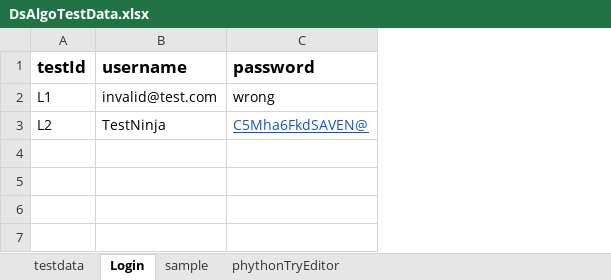
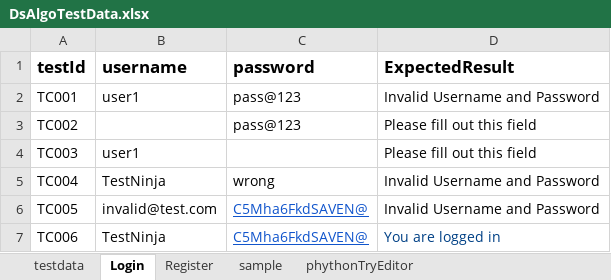
Before and after one commit to ranjanisubbarayan/DSALOG226TestNGFramework, an Excel workbook: src/main/resources/ExcelSheet/DsAlgoTestData.xlsx, sheet Login, drawn as a sheet; values as stored, in another font and other column widths than the file's, no borders; charts and pictures not drawn; removed rows and columns are numbered as before the commit, all else as after; the diff names each change by its address in the sheet, - before the commit and + after, or states it on an @@ line.

Commit message:
Updated All home login register page

```diff
--- a/src/main/resources/ExcelSheet/DsAlgoTestData.xlsx (sheet Login)
+++ b/src/main/resources/ExcelSheet/DsAlgoTestData.xlsx (sheet Login)
+sheet tab: Register
+column D (ExpectedResult), row 7: You are logged in
-row 2: L1 | invalid@test.com | wrong
+row 2: TC001 | user1 | pass@123 | Invalid Username and Password
+row 3: TC002 |  | pass@123 | Please fill out this field
+row 4: TC003 | user1 |  | Please fill out this field
+row 5: TC004 | TestNinja | wrong | Invalid Username and Password
+row 6: TC005 | invalid@test.com | C5Mha6FkdSAVEN@ | Invalid Username and Password
-A7 (testId): L2
+A7 (testId): TC006
```
Also changed, not shown: charts or pictures, 12 other files.
